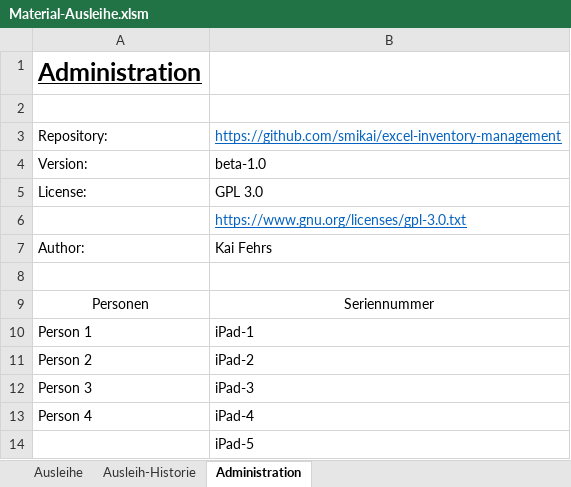
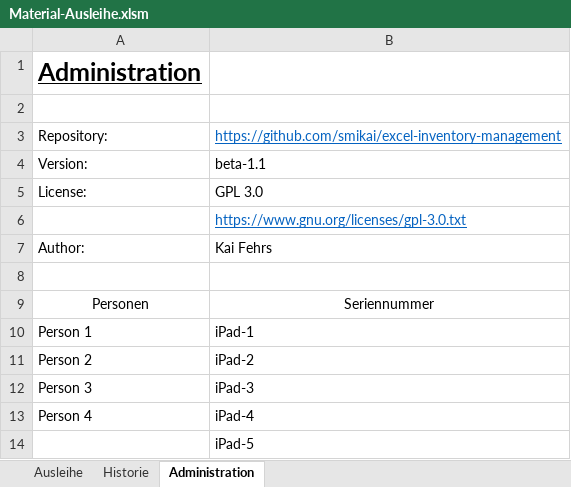
Before and after one commit to codinkai/excel-inventory-management, an Excel workbook: Material-Ausleihe.xlsm, sheet Administration, drawn as a sheet; values as stored, in another font and other column widths than the file's, no borders; charts and pictures and table styles not drawn; the diff names each change by its address in the sheet, - before the commit and + after, or states it on an @@ line.

```diff
--- a/Material-Ausleihe.xlsm (sheet Administration)
+++ b/Material-Ausleihe.xlsm (sheet Administration)
-sheet tab: Ausleih-Historie
+sheet tab: Historie
-B4: beta-1.0
+B4: beta-1.1
```
Also changed, not shown: sheet Ausleihe, sheet Historie, charts or pictures.
